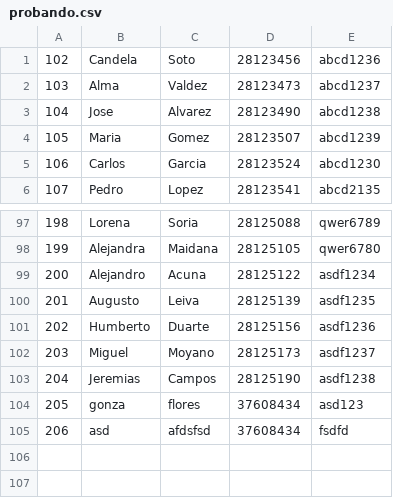
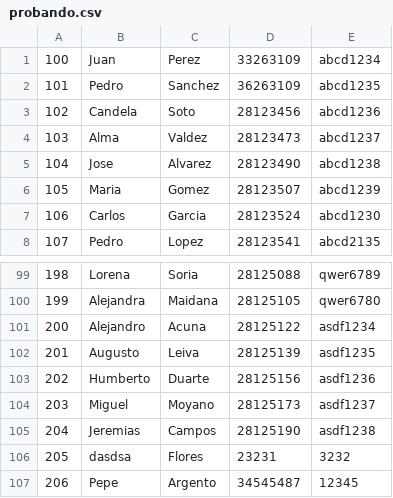
Before and after one commit to WildeGaf/TP_Laboratorio_1, a CSV file: Flores_Gonzalo_1F_3Par/probando.csv, drawn as a sheet; only a part is shown, gaps mark what is left out.

```diff
--- a/Flores_Gonzalo_1F_3Par/probando.csv
+++ b/Flores_Gonzalo_1F_3Par/probando.csv
@@ -1 +1,3 @@
+100,Juan,Perez,33263109,abcd1234
+101,Pedro,Sanchez,36263109,abcd1235
 102,Candela,Soto,28123456,abcd1236
@@ -103,3 +105,3 @@
 204,Jeremias,Campos,28125190,asdf1238
-205,gonza,flores,37608434,asd123
-206,asd,afdsfsd,37608434,fsdfd
+205,dasdsa,Flores,23231,3232
+206,Pepe,Argento,34545487,12345
```
Also changed, not shown: Flores_Gonzalo_1F_3Par/fichajes.csv, 14 other files.
